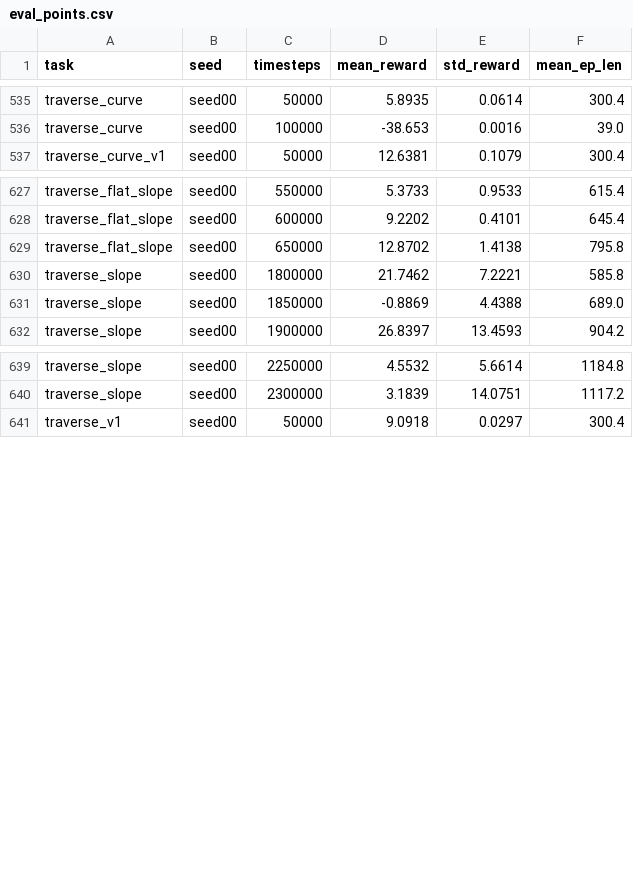
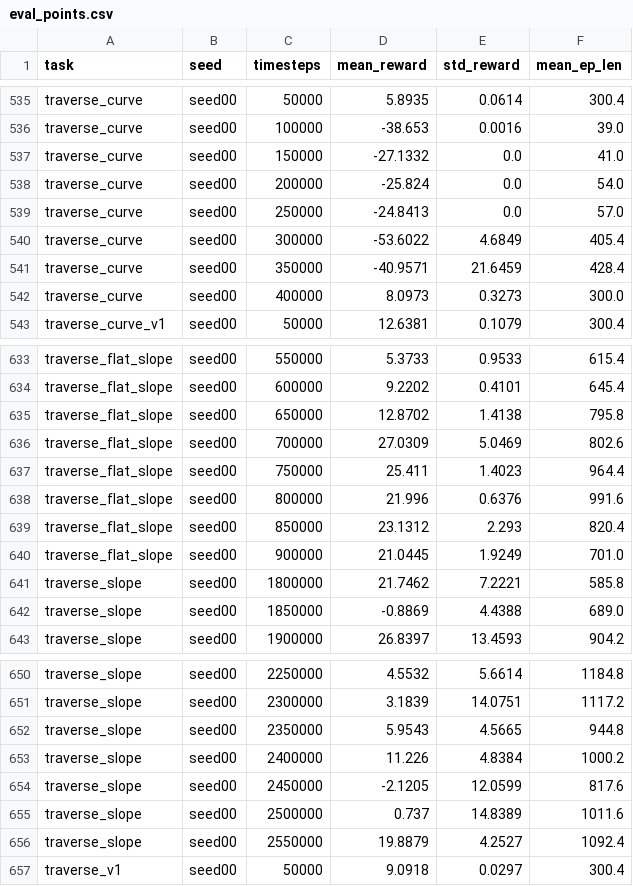
Before and after one commit to Anhao1314/go2_lianghua, a CSV file: data/datasets/eval_points.csv, drawn as a sheet; only a part is shown, gaps mark what is left out; the diff names each change by its address in the sheet, - before the commit and + after, or states it on an @@ line.

Commit message:
[data] 2026-08-18 11:00:07

```diff
--- a/data/datasets/eval_points.csv
+++ b/data/datasets/eval_points.csv
+row 537: traverse_curve | seed00 | 150000 | -27.1332 | 0.0 | 41.0
+row 538: traverse_curve | seed00 | 200000 | -25.824 | 0.0 | 54.0
+row 539: traverse_curve | seed00 | 250000 | -24.8413 | 0.0 | 57.0
+row 540: traverse_curve | seed00 | 300000 | -53.6022 | 4.6849 | 405.4
+row 541: traverse_curve | seed00 | 350000 | -40.9571 | 21.6459 | 428.4
+row 542: traverse_curve | seed00 | 400000 | 8.0973 | 0.3273 | 300.0
+row 636: traverse_flat_slope | seed00 | 700000 | 27.0309 | 5.0469 | 802.6
+row 637: traverse_flat_slope | seed00 | 750000 | 25.411 | 1.4023 | 964.4
+row 638: traverse_flat_slope | seed00 | 800000 | 21.996 | 0.6376 | 991.6
+row 639: traverse_flat_slope | seed00 | 850000 | 23.1312 | 2.293 | 820.4
+row 640: traverse_flat_slope | seed00 | 900000 | 21.0445 | 1.9249 | 701.0
+row 652: traverse_slope | seed00 | 2350000 | 5.9543 | 4.5665 | 944.8
+row 653: traverse_slope | seed00 | 2400000 | 11.226 | 4.8384 | 1000.2
+row 654: traverse_slope | seed00 | 2450000 | -2.1205 | 12.0599 | 817.6
+row 655: traverse_slope | seed00 | 2500000 | 0.737 | 14.8389 | 1011.6
+row 656: traverse_slope | seed00 | 2550000 | 19.8879 | 4.2527 | 1092.4
```
Also changed, not shown: data/datasets/labels.csv, data/datasets/runs.csv, 2 other files.
